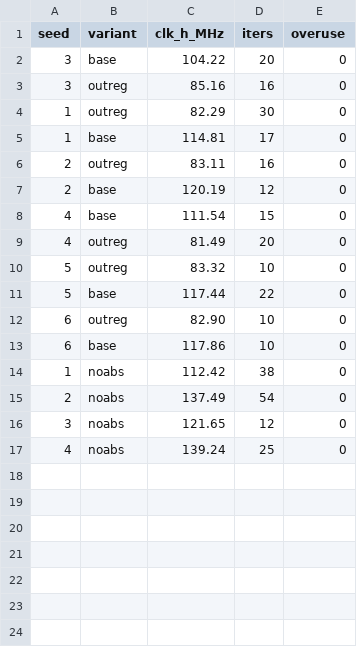
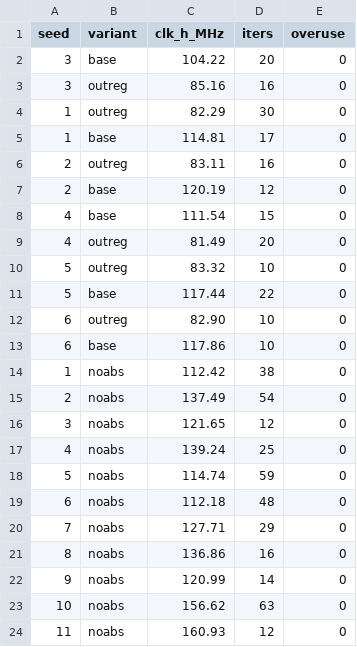
Before and after one commit to colneech-dev/am01, a TSV file: hardware/qmtech-kintex7/openxc7/seed_ab_results.tsv, drawn as a sheet; the diff names each change by its address in the sheet, - before the commit and + after, or states it on an @@ line.

```diff
--- a/hardware/qmtech-kintex7/openxc7/seed_ab_results.tsv
+++ b/hardware/qmtech-kintex7/openxc7/seed_ab_results.tsv
+row 18: 5 | noabs | 114.74 | 59 | 0
+row 19: 6 | noabs | 112.18 | 48 | 0
+row 20: 7 | noabs | 127.71 | 29 | 0
+row 21: 8 | noabs | 136.86 | 16 | 0
+row 22: 9 | noabs | 120.99 | 14 | 0
+row 23: 10 | noabs | 156.62 | 63 | 0
+row 24: 11 | noabs | 160.93 | 12 | 0
```
Also changed, not shown: 2 other files.
